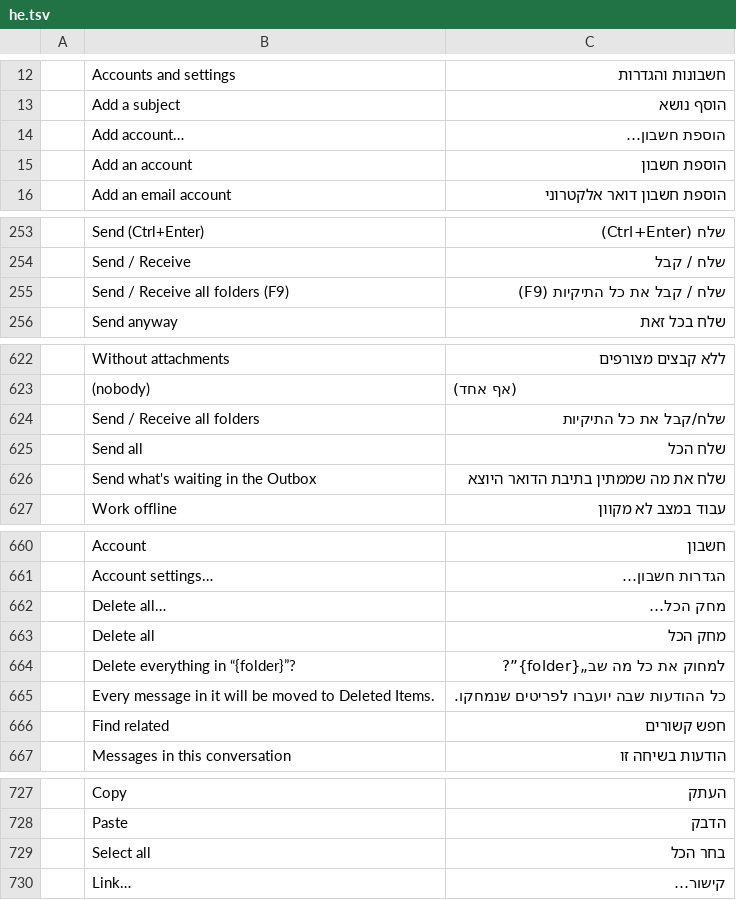
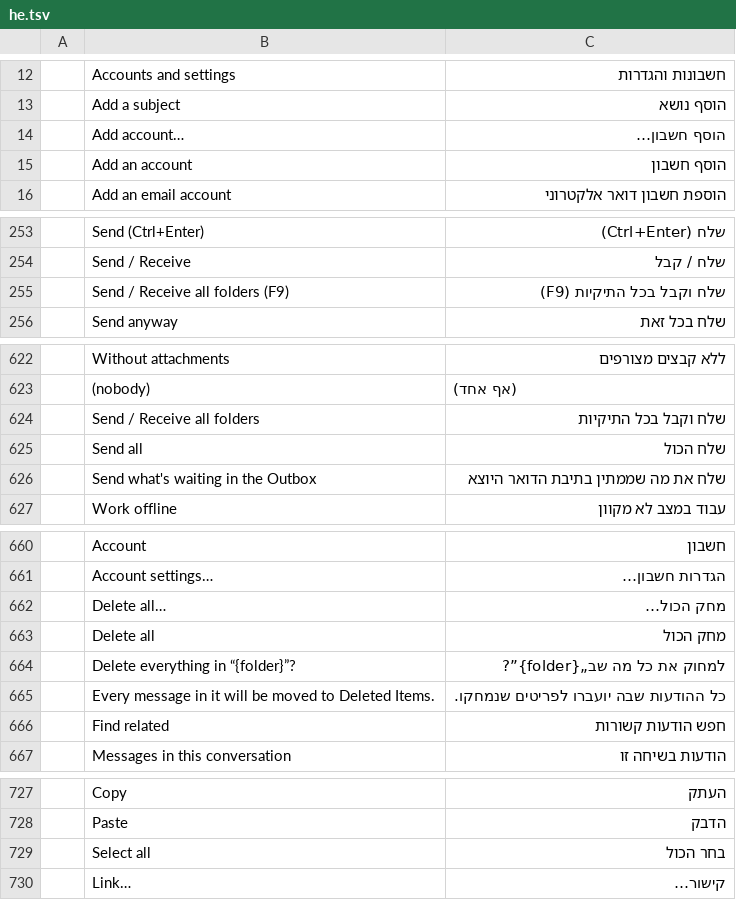
Before and after one commit to ZIDAN44/mailcraft, a TSV file: crates/ui-egui/src/i18n/he.tsv, drawn as a sheet; only a part is shown, gaps mark what is left out; the diff covers the shown part only; the diff names each change by its address in the sheet, - before the commit and + after, or states it on an @@ line.

Commit message:
Hebrew: action labels and related-message wording (#66)
Buttons and menu items that do something read as verbs (Add account, Edit contact, Open a mail file…), Send / Receive all folders says in all folders, Find related says related messages, and הכול is spelled one way in four labels.

```diff
--- a/crates/ui-egui/src/i18n/he.tsv
+++ b/crates/ui-egui/src/i18n/he.tsv
-C14: הוספת חשבון…
+C14: הוסף חשבון…
-C15: הוספת חשבון
+C15: הוסף חשבון
-C255: שלח / קבל את כל התיקיות (F9)
+C255: שלח וקבל בכל התיקיות (F9)
-C624: שלח/קבל את כל התיקיות
+C624: שלח וקבל בכל התיקיות
-C625: שלח הכל
+C625: שלח הכול
-C662: מחק הכל…
+C662: מחק הכול…
-C663: מחק הכל
+C663: מחק הכול
-C666: חפש קשורים
+C666: חפש הודעות קשורות
-C729: בחר הכל
+C729: בחר הכול
```
Also changed, not shown: 7 edited cells elsewhere in this file.
